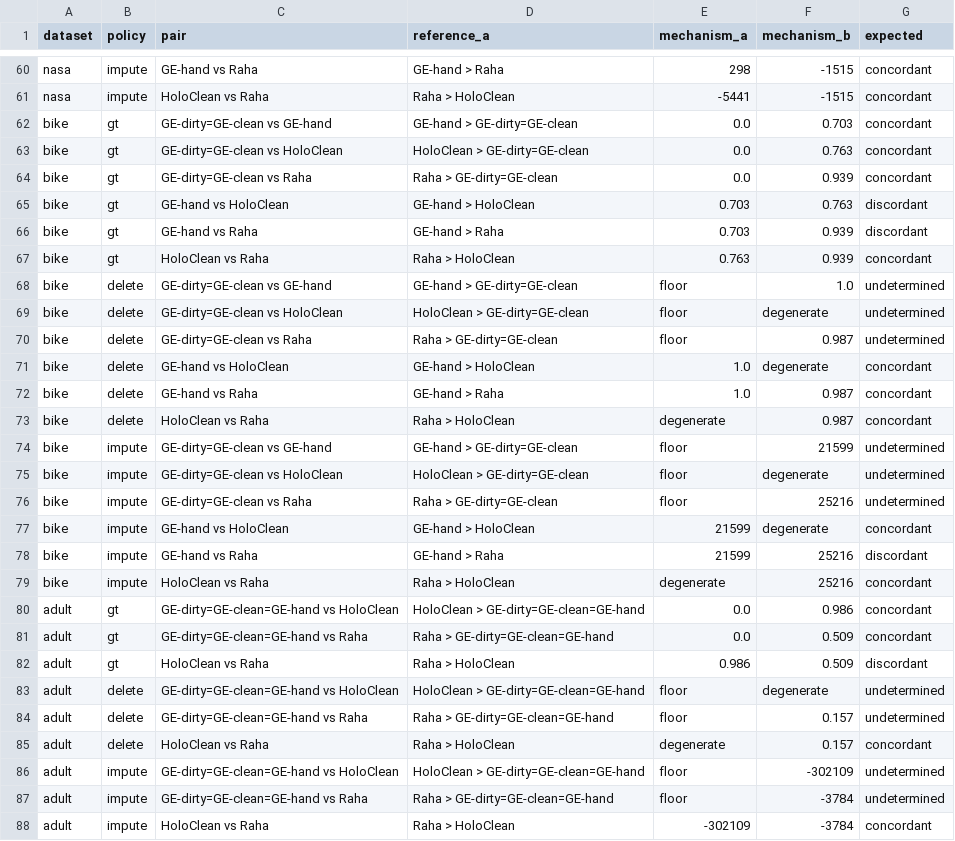
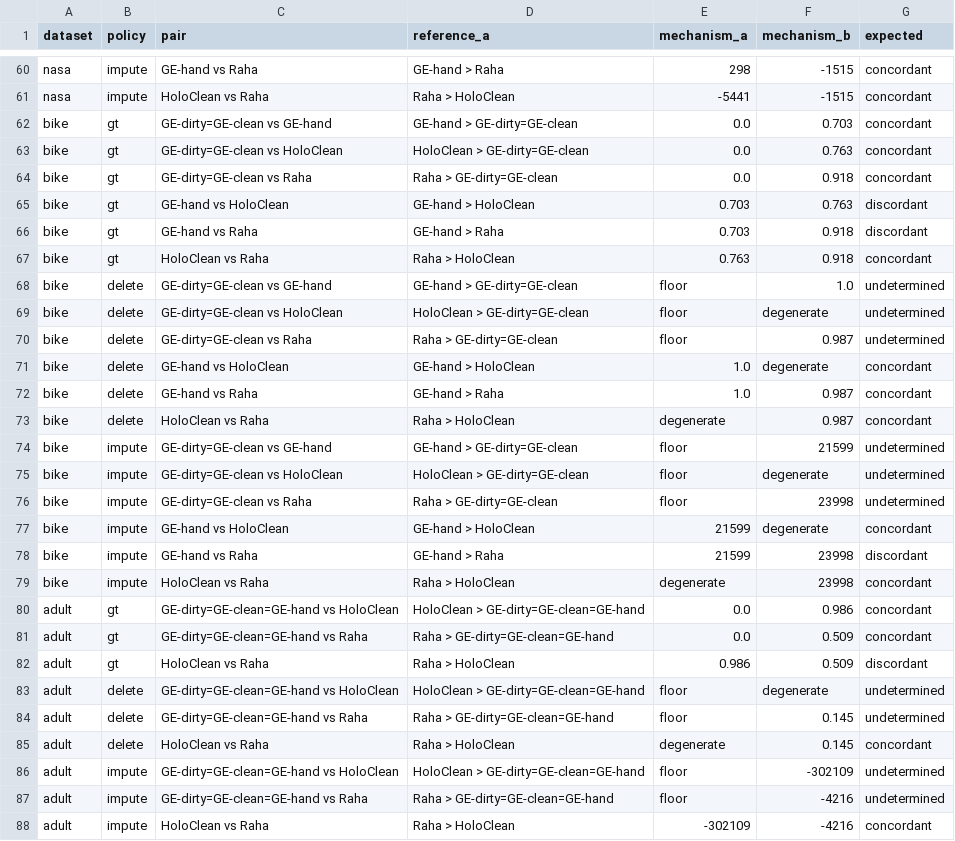
Before and after one commit to ghassena94/DataQualityTools-benchmark-bachelor-thesis-, a CSV file: reports/block_d_final_plan_2026-10-09/checks/addendum_raha_run1/expected_pair_verdicts_raha_run1.csv, drawn as a sheet; only a part is shown, gaps mark what is left out.

```diff
--- a/reports/block_d_final_plan_2026-10-09/checks/addendum_raha_run1/expected_pair_verdicts_raha_run1.csv
+++ b/reports/block_d_final_plan_2026-10-09/checks/addendum_raha_run1/expected_pair_verdicts_raha_run1.csv
@@ -63,6 +63,6 @@ bike,gt,GE-dirty=GE-clean vs GE-hand,GE-hand > GE-dirty=GE-clean,0.0,0.703,conco
 bike,gt,GE-dirty=GE-clean vs HoloClean,HoloClean > GE-dirty=GE-clean,0.0,0.763,concordant
-bike,gt,GE-dirty=GE-clean vs Raha,Raha > GE-dirty=GE-clean,0.0,0.939,concordant
+bike,gt,GE-dirty=GE-clean vs Raha,Raha > GE-dirty=GE-clean,0.0,0.918,concordant
 bike,gt,GE-hand vs HoloClean,GE-hand > HoloClean,0.703,0.763,discordant
-bike,gt,GE-hand vs Raha,GE-hand > Raha,0.703,0.939,discordant
-bike,gt,HoloClean vs Raha,Raha > HoloClean,0.763,0.939,concordant
+bike,gt,GE-hand vs Raha,GE-hand > Raha,0.703,0.918,discordant
+bike,gt,HoloClean vs Raha,Raha > HoloClean,0.763,0.918,concordant
 bike,delete,GE-dirty=GE-clean vs GE-hand,GE-hand > GE-dirty=GE-clean,floor,1.0,undetermined
@@ -75,6 +75,6 @@ bike,impute,GE-dirty=GE-clean vs GE-hand,GE-hand > GE-dirty=GE-clean,floor,21599
 bike,impute,GE-dirty=GE-clean vs HoloClean,HoloClean > GE-dirty=GE-clean,floor,degenerate,undetermined
-bike,impute,GE-dirty=GE-clean vs Raha,Raha > GE-dirty=GE-clean,floor,25216,undetermined
+bike,impute,GE-dirty=GE-clean vs Raha,Raha > GE-dirty=GE-clean,floor,23998,undetermined
 bike,impute,GE-hand vs HoloClean,GE-hand > HoloClean,21599,degenerate,concordant
-bike,impute,GE-hand vs Raha,GE-hand > Raha,21599,25216,discordant
-bike,impute,HoloClean vs Raha,Raha > HoloClean,degenerate,25216,concordant
+bike,impute,GE-hand vs Raha,GE-hand > Raha,21599,23998,discordant
+bike,impute,HoloClean vs Raha,Raha > HoloClean,degenerate,23998,concordant
 adult,gt,GE-dirty=GE-clean=GE-hand vs HoloClean,HoloClean > GE-dirty=GE-clean=GE-hand,0.0,0.986,concordant
@@ -83,6 +83,6 @@ adult,gt,HoloClean vs Raha,Raha > HoloClean,0.986,0.509,discordant
 adult,delete,GE-dirty=GE-clean=GE-hand vs HoloClean,HoloClean > GE-dirty=GE-clean=GE-hand,floor,degenerate,undetermined
-adult,delete,GE-dirty=GE-clean=GE-hand vs Raha,Raha > GE-dirty=GE-clean=GE-hand,floor,0.157,undetermined
-adult,delete,HoloClean vs Raha,Raha > HoloClean,degenerate,0.157,concordant
+adult,delete,GE-dirty=GE-clean=GE-hand vs Raha,Raha > GE-dirty=GE-clean=GE-hand,floor,0.145,undetermined
+adult,delete,HoloClean vs Raha,Raha > HoloClean,degenerate,0.145,concordant
 adult,impute,GE-dirty=GE-clean=GE-hand vs HoloClean,HoloClean > GE-dirty=GE-clean=GE-hand,floor,-302109,undetermined
-adult,impute,GE-dirty=GE-clean=GE-hand vs Raha,Raha > GE-dirty=GE-clean=GE-hand,floor,-3784,undetermined
-adult,impute,HoloClean vs Raha,Raha > HoloClean,-302109,-3784,concordant
+adult,impute,GE-dirty=GE-clean=GE-hand vs Raha,Raha > GE-dirty=GE-clean=GE-hand,floor,-4216,undetermined
+adult,impute,HoloClean vs Raha,Raha > HoloClean,-302109,-4216,concordant
```
Also changed, not shown: 5 other files.
